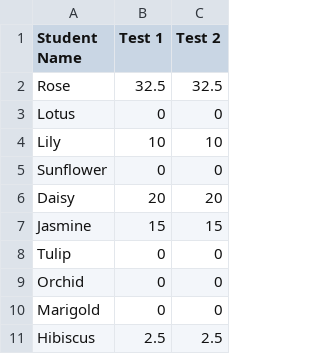
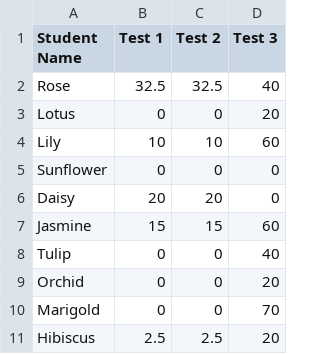
Before and after one commit to kholeijat-ram/informative-video-results, a CSV file: data.csv, drawn as a sheet; only a part is shown; the diff names each change by its address in the sheet, - before the commit and + after, or states it on an @@ line.

Commit message:
Update data.csv

```diff
--- a/data.csv
+++ b/data.csv
+column D (Test 3), rows 2-11: 40 | 20 | 60 | 0 | 0 | 60 | 40 | 20 | 70 | 20
```
